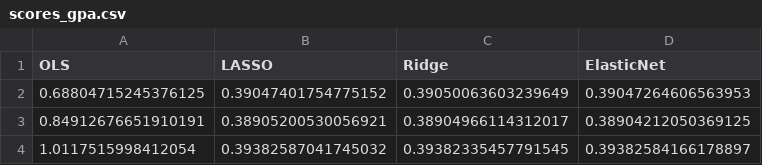
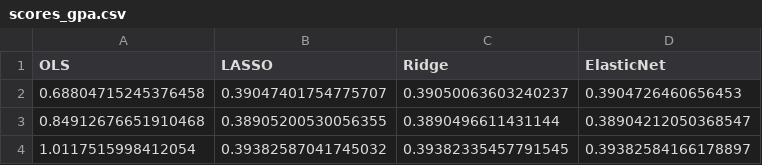
Before and after one commit to mayankmahajan24/FFC, a CSV file: scores_gpa.csv, drawn as a sheet.

```diff
--- a/scores_gpa.csv
+++ b/scores_gpa.csv
@@ -1,4 +1,4 @@
 OLS,LASSO,Ridge,ElasticNet
-0.68804715245376125,0.39047401754775152,0.39050063603239649,0.39047264606563953
-0.84912676651910191,0.38905200530056921,0.38904966114312017,0.38904212050369125
+0.68804715245376458,0.39047401754775707,0.39050063603240237,0.3904726460656453
+0.84912676651910468,0.38905200530056355,0.3890496611431144,0.38904212050368547
 1.0117515998412054,0.39382587041745032,0.39382335457791545,0.39382584166178897
```
Also changed, not shown: prediction_lasso.csv, prediction_ols.csv, 3 other files.
